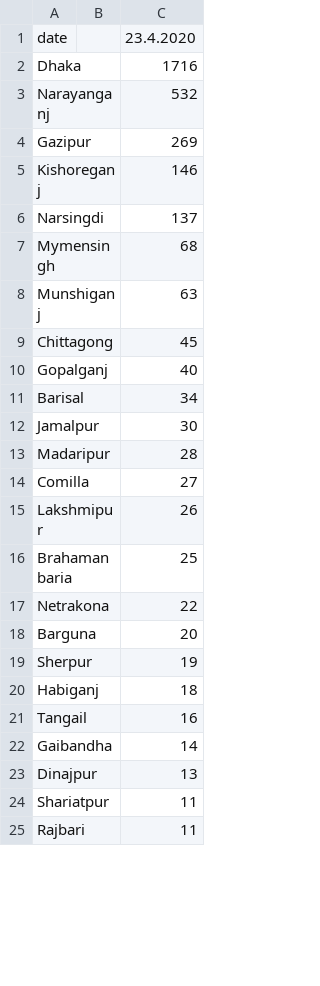
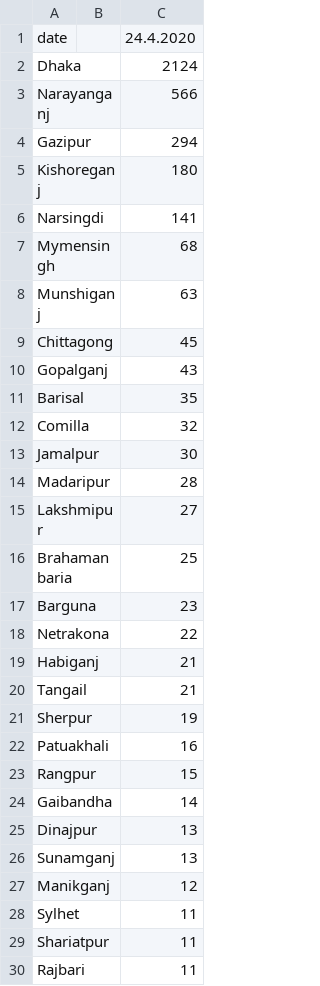
Before and after one commit to desertSniper87/covidTracker, a CSV file: bnDailyTracker/iedecr_scrpr/april/24/data.csv (was bnDailyTracker/iedecr_scrpr/april/23/data.csv), drawn as a sheet; only a part is shown; the diff covers the shown part only.

Commit message:
data for 24 april

```diff
--- a/bnDailyTracker/iedecr_scrpr/april/23/data.csv
+++ b/bnDailyTracker/iedecr_scrpr/april/24/data.csv
@@ -1,7 +1,7 @@
-date,,23.4.2020
-Dhaka,,1716
-Narayanganj,,532
-Gazipur,,269
-Kishoreganj,,146
-Narsingdi,,137
+date,,24.4.2020
+Dhaka,,2124
+Narayanganj,,566
+Gazipur,,294
+Kishoreganj,,180
+Narsingdi,,141
 Mymensingh,,68
@@ -9,16 +9,21 @@ Munshiganj,,63
 Chittagong,,45
-Gopalganj,,40
-Barisal,,34
+Gopalganj,,43
+Barisal,,35
+Comilla,,32
 Jamalpur,,30
 Madaripur,,28
-Comilla,,27
-Lakshmipur,,26
+Lakshmipur,,27
 Brahamanbaria,,25
+Barguna,,23
 Netrakona,,22
-Barguna,,20
+Habiganj,,21
+Tangail,,21
 Sherpur,,19
-Habiganj,,18
-Tangail,,16
+Patuakhali,,16
+Rangpur,,15
 Gaibandha,,14
 Dinajpur,,13
+Sunamganj,,13
+Manikganj,,12
+Sylhet,,11
 Shariatpur,,11
```
Also changed, not shown: 10 added rows, 14 removed rows, 3 moved rows and 3 edited cells elsewhere in this file, bnDailyTracker/latest/april_24.csv, 4 other files.
